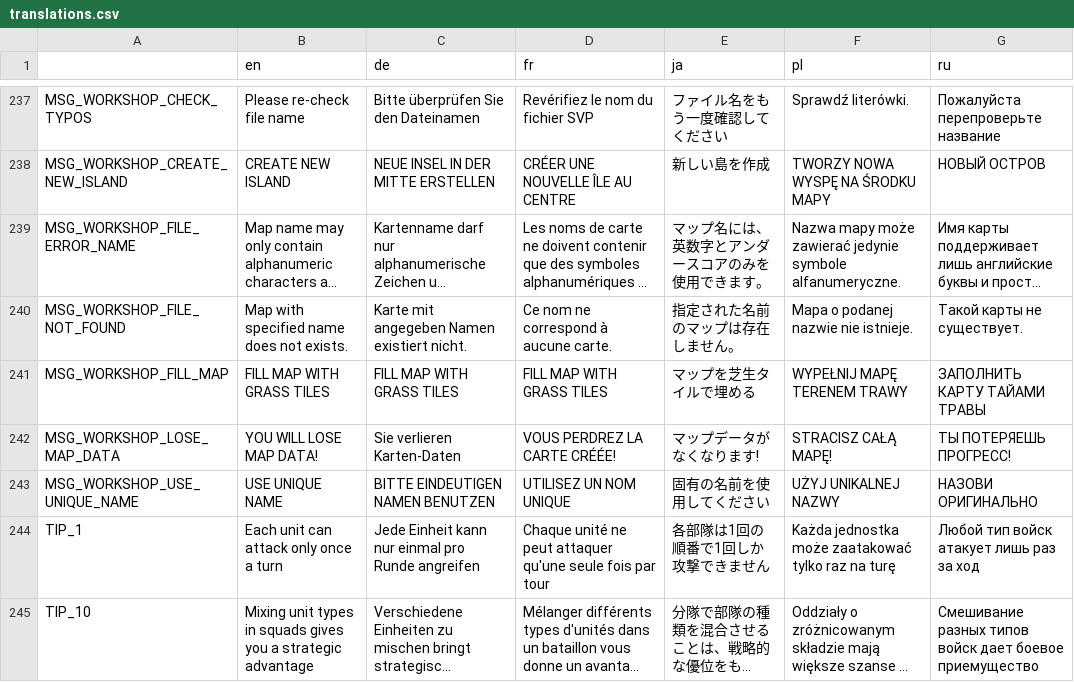
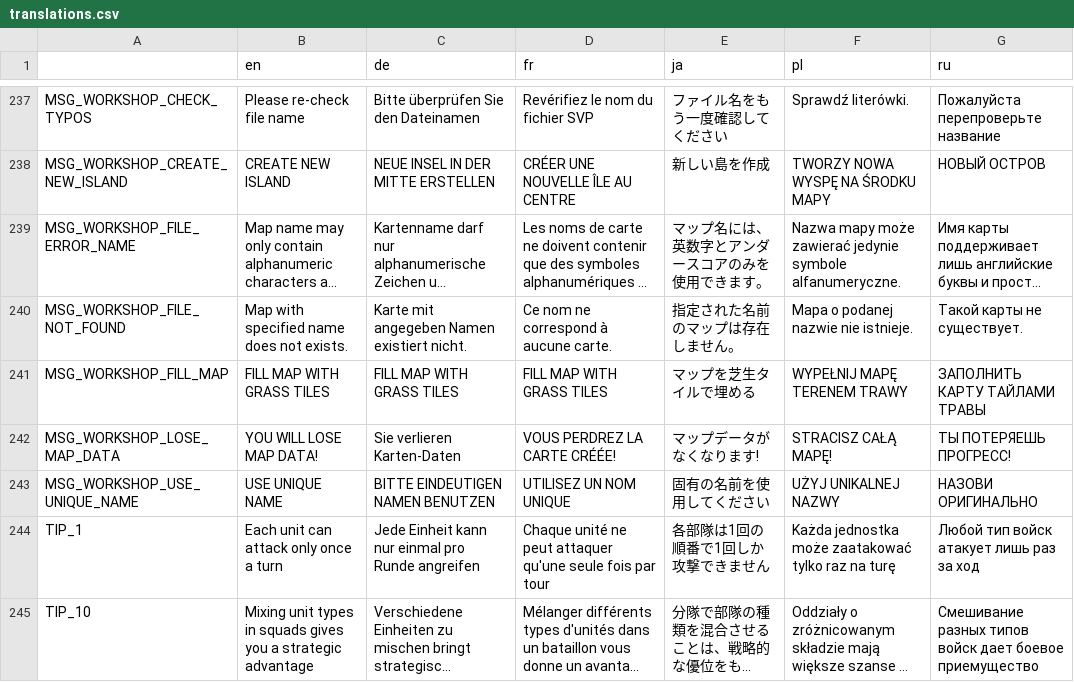
Before and after one commit to w84death/Tanks-of-Freedom, a CSV file: translations/translations.csv, drawn as a sheet; only a part is shown, gaps mark what is left out; long unchanged cells end in …; the diff covers the shown part only.

Commit message:
Updated translations

```diff
--- a/translations/translations.csv
+++ b/translations/translations.csv
@@ -240,3 +240,3 @@
 "MSG_WORKSHOP_FILE_NOT_FOUND","Map with specified name does not exists.","Karte mit angegeben Namen existiert nicht.","Ce nom ne correspond à aucune carte.","指定された名前のマップは存在しません。","Mapa o podanej nazwie nie istnieje.","Такой карты не существует."
-"MSG_WORKSHOP_FILL_MAP","FILL MAP WITH GRASS TILES","FILL MAP WITH GRASS TILES","FILL MAP WITH GRASS TILES","マップを芝生タイルで埋める","WYPEŁNIJ MAPĘ TERENEM TRAWY","ЗАПОЛНИТЬ КАРТУ ТАЙАМИ ТРАВЫ"
+"MSG_WORKSHOP_FILL_MAP","FILL MAP WITH GRASS TILES","FILL MAP WITH GRASS TILES","FILL MAP WITH GRASS TILES","マップを芝生タイルで埋める","WYPEŁNIJ MAPĘ TERENEM TRAWY","ЗАПОЛНИТЬ КАРТУ ТАЙЛАМИ ТРАВЫ"
 "MSG_WORKSHOP_LOSE_MAP_DATA","YOU WILL LOSE MAP DATA!","Sie verlieren Karten-Daten","VOUS PERDREZ LA CARTE CRÉÉE!","マップデータがなくなります!","STRACISZ CAŁĄ MAPĘ!","ТЫ ПОТЕРЯЕШЬ ПРОГРЕСС!"
```
Also changed, not shown: 11 edited cells elsewhere in this file, 6 other files.
